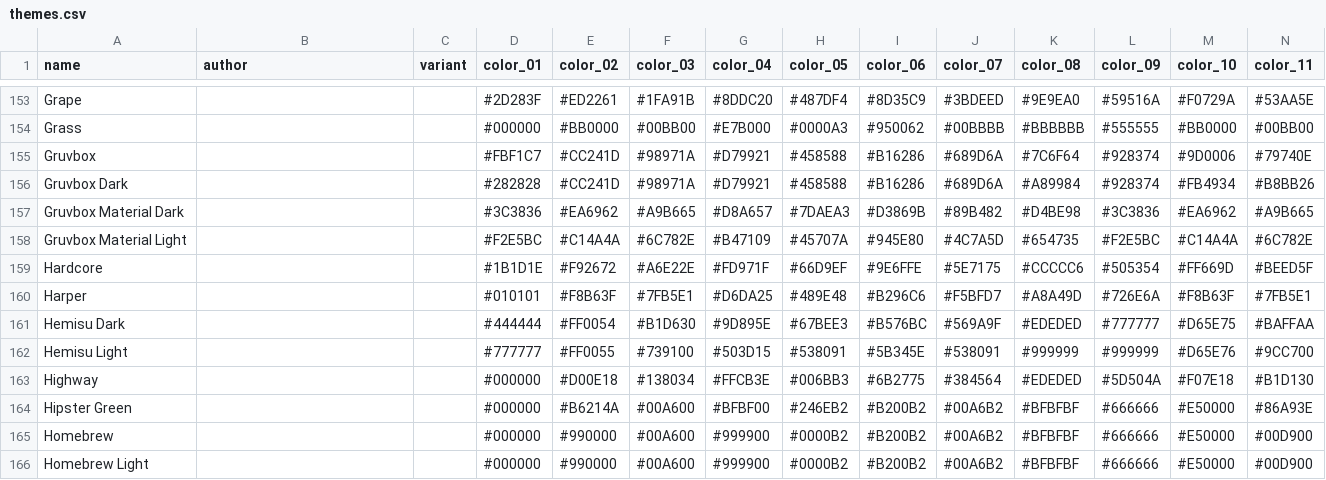
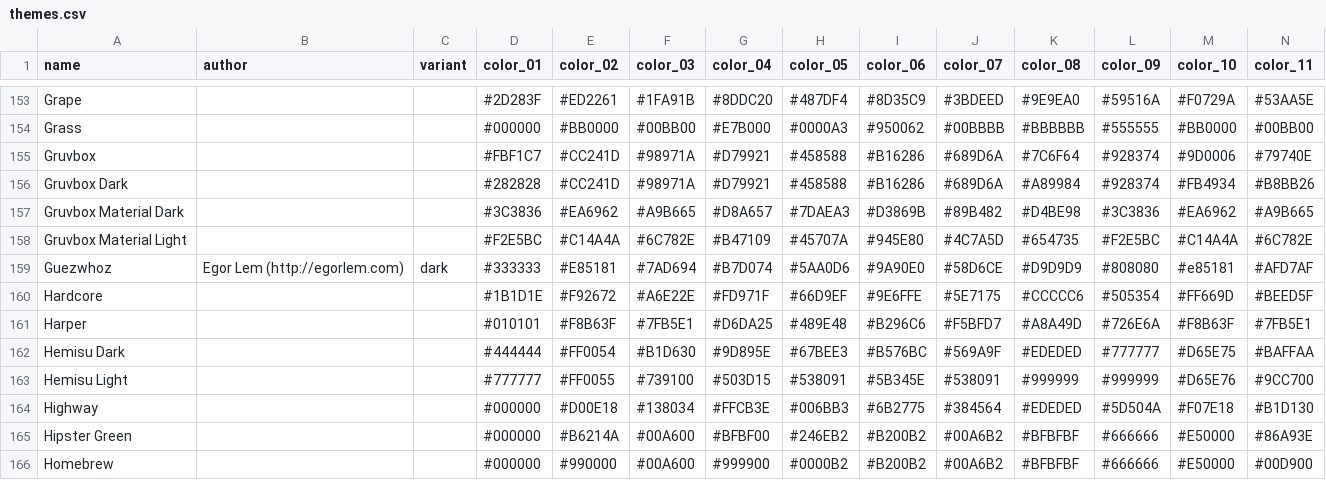
Before and after one commit to shaneholloman/gogh, a CSV file: data/themes.csv, drawn as a sheet; only a part is shown, gaps mark what is left out; the shorter side is filled out with more unchanged rows; rows hold the shown columns only; the diff names each change by its address in the sheet, - before the commit and + after, or states it on an @@ line.

```diff
--- a/data/themes.csv
+++ b/data/themes.csv
+row 159: Guezwhoz | Egor Lem (http://egorlem.com) | dark | #333333 | #E85181 | #7AD694 | #B7D074 | #5AA0D6 | #9A90E0 | #58D6CE | #D9D9D9 | #808080 | #e85181 | #AFD7AF
```
Also changed, not shown: 8 other files.
